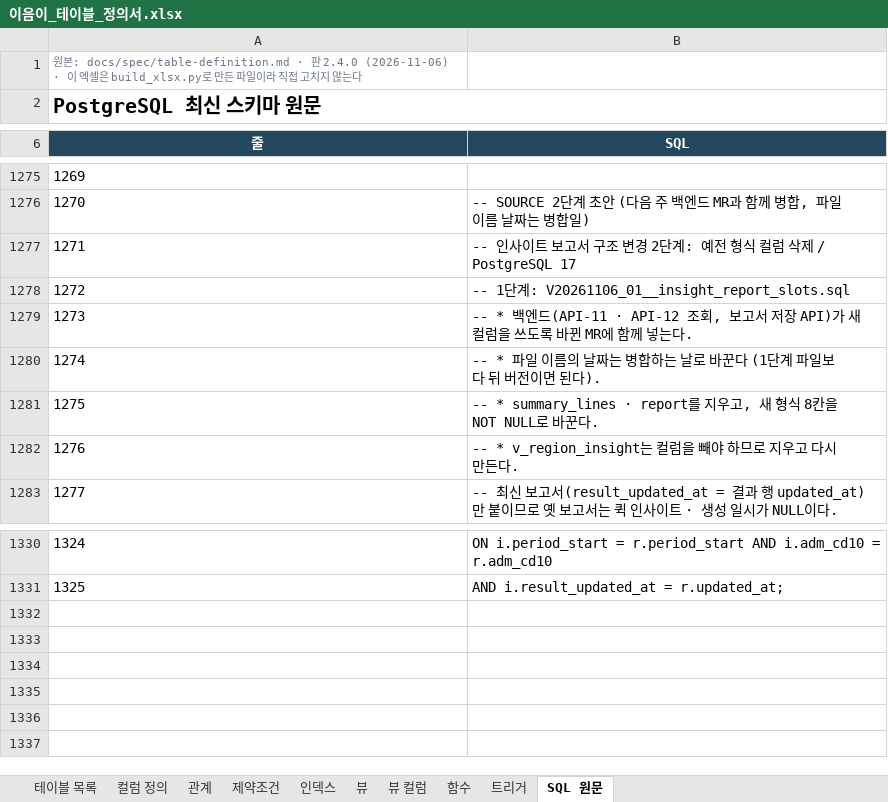
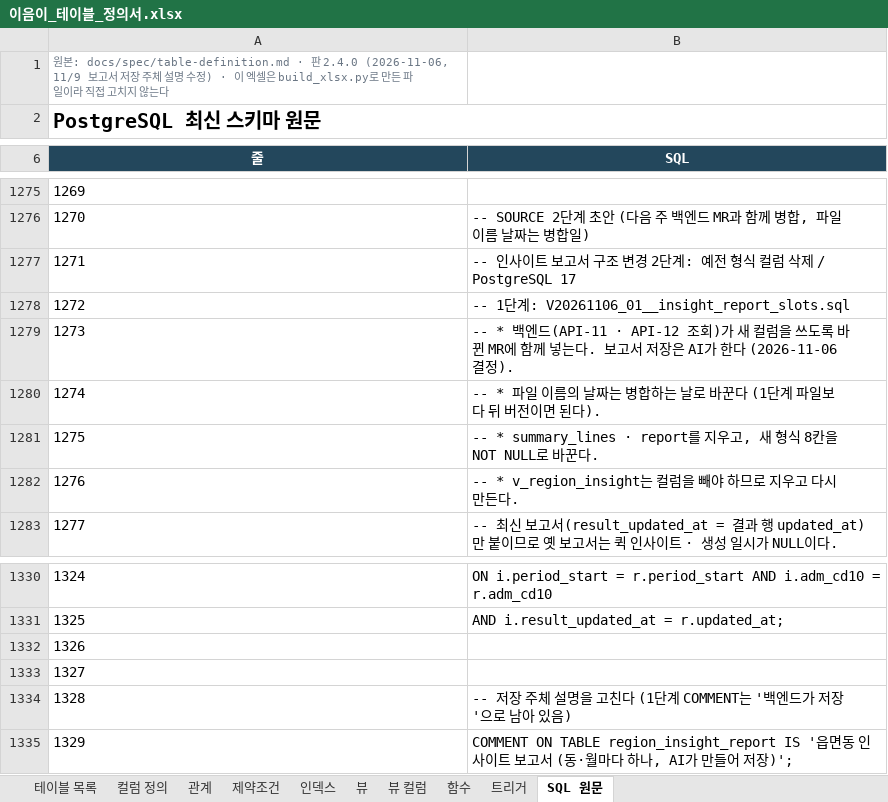
Before and after one commit to minjun069/Eumi, an Excel workbook: docs/spec/이음이_테이블_정의서.xlsx, sheet SQL 원문, drawn as a sheet; only a part is shown, gaps mark what is left out; values as stored, in another font and other column widths than the file's, no borders; the diff names each change by its address in the sheet, - before the commit and + after, or states it on an @@ line.

```diff
--- a/docs/spec/이음이_테이블_정의서.xlsx (sheet SQL 원문)
+++ b/docs/spec/이음이_테이블_정의서.xlsx (sheet SQL 원문)
@@ column A (줄) renumbered in row 1 @@
-B1279 (SQL): …· API-12 조회, 보고서 저장 API)가 새 컬럼을 쓰도록 바뀐 MR에 함께 넣는다.
+B1279 (SQL): …· API-12 조회)가 새 컬럼을 쓰도록 바뀐 MR에 함께 넣는다. 보고서 저장은 AI가 한다 (2026-11-06 결정).
+row 1332: 1326
+row 1333: 1327
+row 1334: 1328 | -- 저장 주체 설명을 고친다 (1단계 COMMENT는 '백엔드가 저장'으로 남아 있음)
+row 1335: 1329 | COMMENT ON TABLE region_insight_report IS '읍면동 인사이트 보고서 (동·월마다 하나, AI가 만들어 저장)';
```
Also changed, not shown: sheet 테이블 목록, sheet 트리거, sheet 함수, sheet 뷰, sheet 인덱스, sheet 관계, 3 more sheets, docs/spec/이음이_API_명세표.xlsx, 8 other files.
